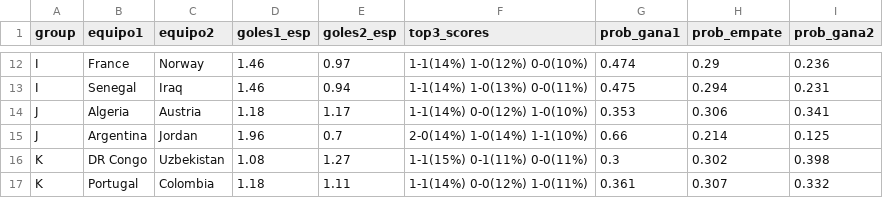
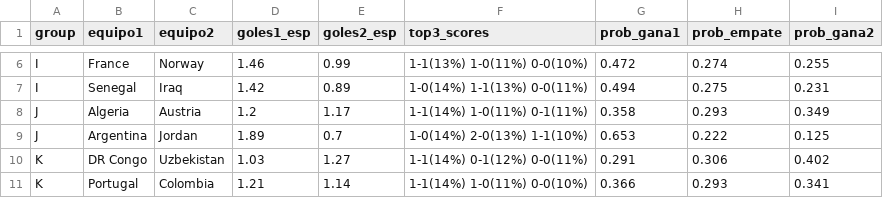
Before and after one commit to CapStats-ML/Mod-Jerarquico-Bayesiano-Mundial, a CSV file: output/tables/match_summary_pendientes.csv, drawn as a sheet; only a part is shown, gaps mark what is left out; addresses are those after the commit; the diff covers the shown part only; the diff names each change by its address in the sheet, - before the commit and + after, or states it on an @@ line.

```diff
--- a/output/tables/match_summary_pendientes.csv
+++ b/output/tables/match_summary_pendientes.csv
-E6 (goles2_esp): 0.97
+E6 (goles2_esp): 0.99
-F6 (top3_scores): 1-1(14%) 1-0(12%) 0-0(10%)
+F6 (top3_scores): 1-1(13%) 1-0(11%) 0-0(10%)
-G6 (prob_gana1): 0.474
+G6 (prob_gana1): 0.472
-H6 (prob_empate): 0.29
+H6 (prob_empate): 0.274
-I6 (prob_gana2): 0.236
+I6 (prob_gana2): 0.255
-D7 (goles1_esp): 1.46
+D7 (goles1_esp): 1.42
-E7 (goles2_esp): 0.94
+E7 (goles2_esp): 0.89
-F7 (top3_scores): 1-1(14%) 1-0(13%) 0-0(11%)
+F7 (top3_scores): 1-0(14%) 1-1(13%) 0-0(11%)
-G7 (prob_gana1): 0.475
+G7 (prob_gana1): 0.494
-H7 (prob_empate): 0.294
+H7 (prob_empate): 0.275
-D8 (goles1_esp): 1.18
+D8 (goles1_esp): 1.2
-F8 (top3_scores): 1-1(14%) 0-0(12%) 1-0(10%)
+F8 (top3_scores): 1-1(14%) 1-0(11%) 0-1(11%)
-G8 (prob_gana1): 0.353
+G8 (prob_gana1): 0.358
-H8 (prob_empate): 0.306
+H8 (prob_empate): 0.293
-I8 (prob_gana2): 0.341
+I8 (prob_gana2): 0.349
-D9 (goles1_esp): 1.96
+D9 (goles1_esp): 1.89
-F9 (top3_scores): 2-0(14%) 1-0(14%) 1-1(10%)
+F9 (top3_scores): 1-0(14%) 2-0(13%) 1-1(10%)
-G9 (prob_gana1): 0.66
+G9 (prob_gana1): 0.653
-H9 (prob_empate): 0.214
+H9 (prob_empate): 0.222
-D10 (goles1_esp): 1.08
+D10 (goles1_esp): 1.03
-F10 (top3_scores): 1-1(15%) 0-1(11%) 0-0(11%)
+F10 (top3_scores): 1-1(14%) 0-1(12%) 0-0(11%)
-G10 (prob_gana1): 0.3
+G10 (prob_gana1): 0.291
-H10 (prob_empate): 0.302
+H10 (prob_empate): 0.306
-I10 (prob_gana2): 0.398
+I10 (prob_gana2): 0.402
-D11 (goles1_esp): 1.18
+D11 (goles1_esp): 1.21
-E11 (goles2_esp): 1.11
+E11 (goles2_esp): 1.14
-F11 (top3_scores): 1-1(14%) 0-0(12%) 1-0(11%)
+F11 (top3_scores): 1-1(14%) 1-0(11%) 0-0(10%)
-G11 (prob_gana1): 0.361
+G11 (prob_gana1): 0.366
-H11 (prob_empate): 0.307
+H11 (prob_empate): 0.293
-I11 (prob_gana2): 0.332
+I11 (prob_gana2): 0.341
```
Also changed, not shown: 6 removed rows and 33 edited cells elsewhere in this file, data/live/resultados_reales.csv, output/tables/knockout_probs.csv, 10 other files.
